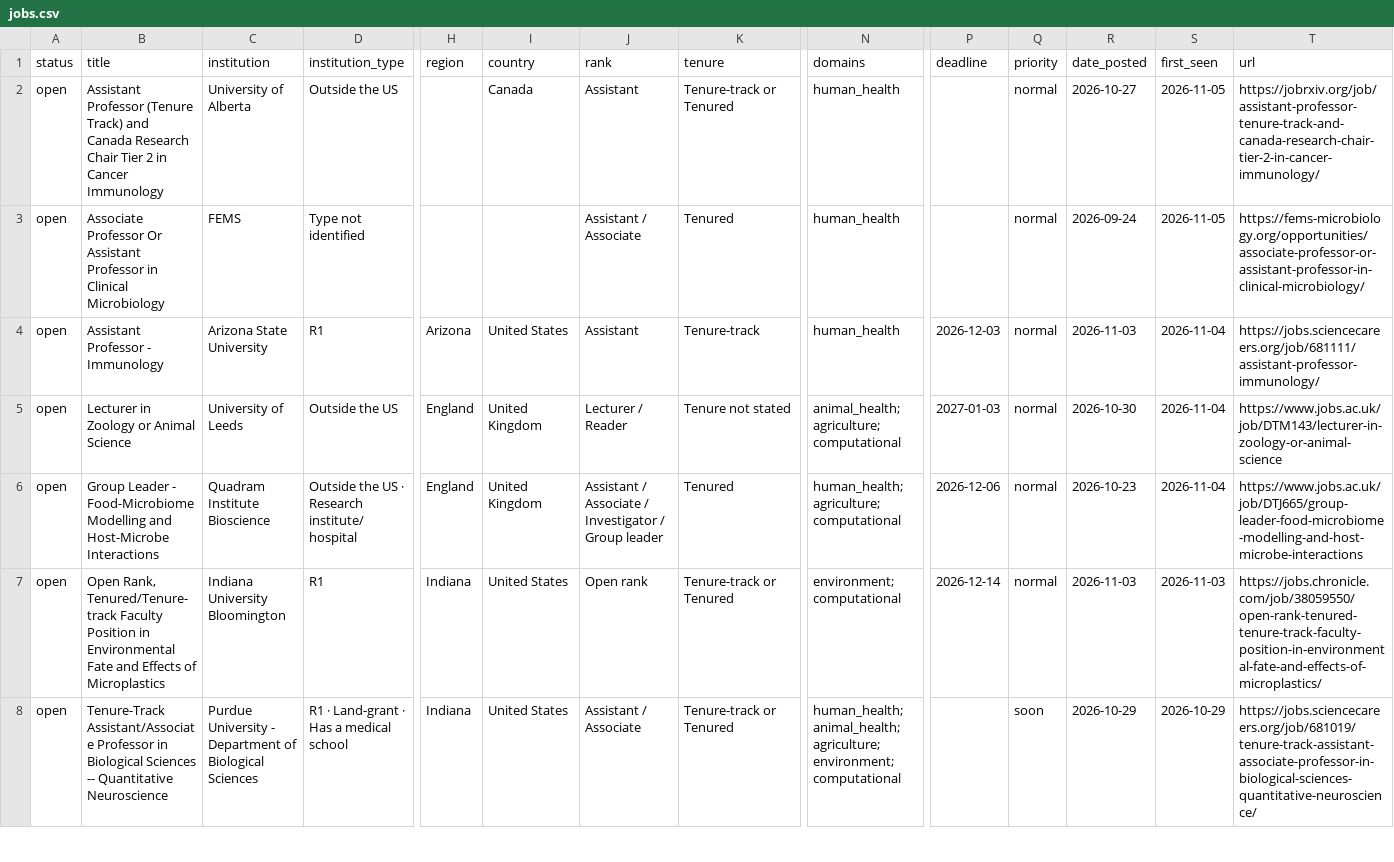
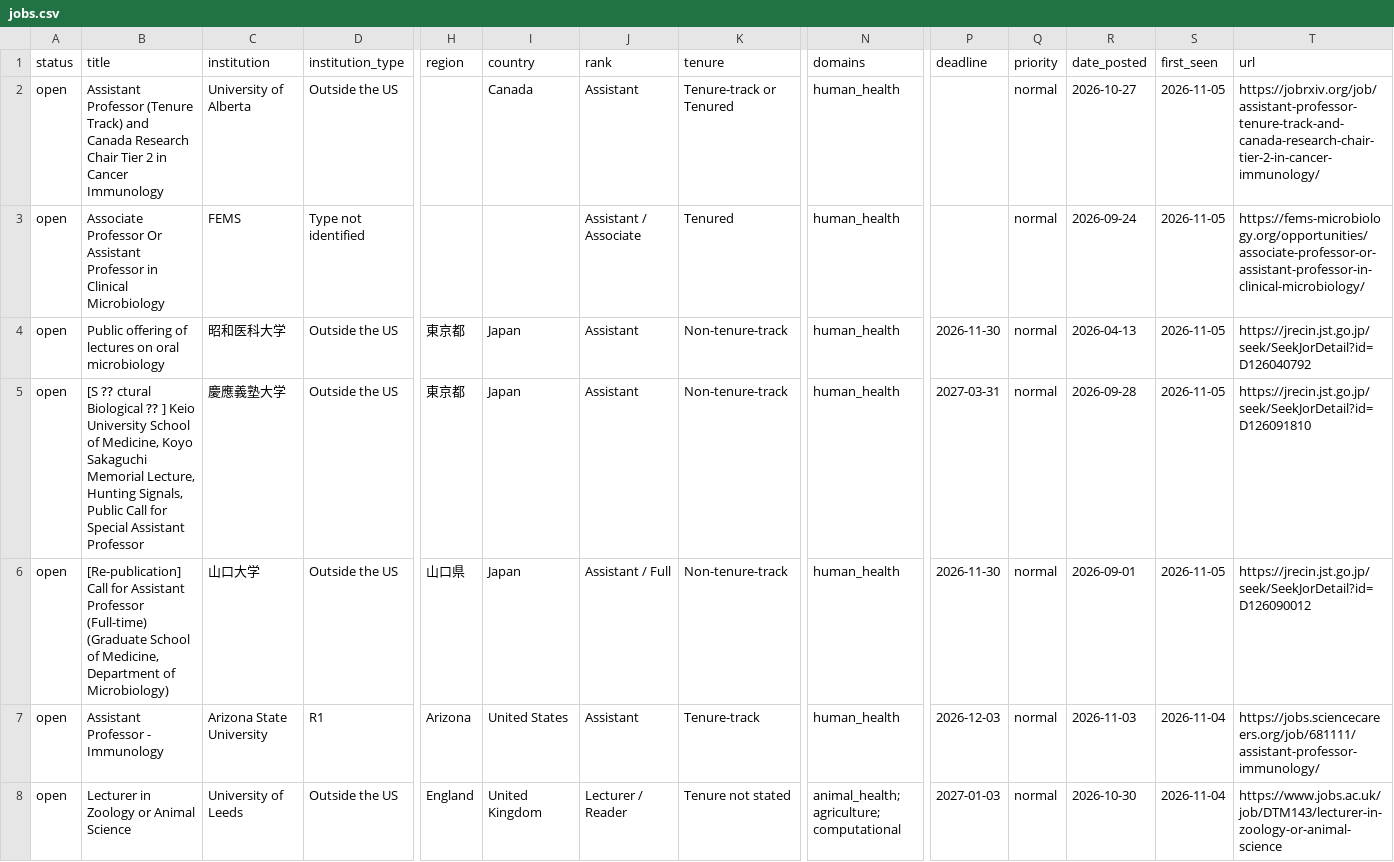
Before and after one commit to callaband/microbiome-faculty-jobs, a CSV file: docs/data/jobs.csv, drawn as a sheet; only a part is shown, gaps mark what is left out; the shorter side is filled out with more unchanged rows; rows hold the shown columns only; the diff names each change by its address in the sheet, - before the commit and + after, or states it on an @@ line.

```diff
--- a/docs/data/jobs.csv
+++ b/docs/data/jobs.csv
+row 4: open | Public offering of lectures on oral microbiology | 昭和医科大学 | Outside the US | 東京都 | Japan | Assistant | Non-tenure-track | human_health | 2026-11-30 | normal | 2026-04-13 | 2026-11-05 | https://jrecin.jst.go.jp/seek/SeekJorDetail?id=D126040792
+row 5: open | [S ⁇ ctural Biological ⁇ ] Keio University School of Medicine, Koyo Sakaguchi Memorial Lecture, Hunting Signals, Public Call for Special Assistant Professor | 慶應義塾大学 | Outside the US | 東京都 | Japan | Assistant | Non-tenure-track | human_health | 2027-03-31 | normal | 2026-09-28 | 2026-11-05 | https://jrecin.jst.go.jp/seek/SeekJorDetail?id=D126091810
+row 6: open | [Re-publication] Call for Assistant Professor (Full-time) (Graduate School of Medicine, Department of Microbiology) | 山口大学 | Outside the US | 山口県 | Japan | Assistant / Full | Non-tenure-track | human_health | 2026-11-30 | normal | 2026-09-01 | 2026-11-05 | https://jrecin.jst.go.jp/seek/SeekJorDetail?id=D126090012
```
Also changed, not shown: 7 other files.
